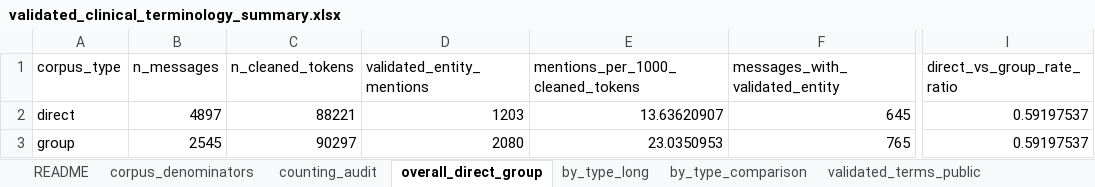
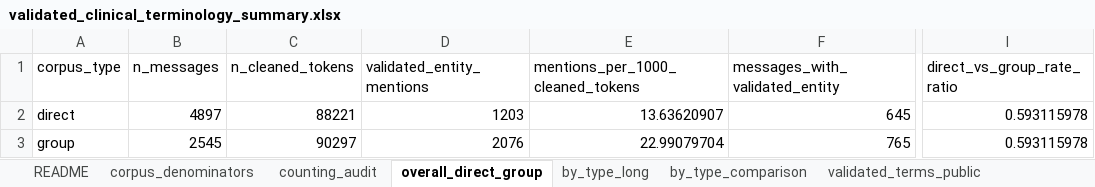
Before and after one commit to sajosa/DocTalk-Corpus-Analysis, an Excel workbook: outputs/public/tables/medical_terminology/validated_clinical_terminology_summary.xlsx, sheet overall_direct_group, drawn as a sheet; only a part is shown, gaps mark what is left out; values as stored, in another font and other column widths than the file's, no borders; the diff names each change by its address in the sheet, - before the commit and + after, or states it on an @@ line.

Commit message:
Update validated medical terminology outputs

```diff
--- a/outputs/public/tables/medical_terminology/validated_clinical_terminology_summary.xlsx (sheet overall_direct_group)
+++ b/outputs/public/tables/medical_terminology/validated_clinical_terminology_summary.xlsx (sheet overall_direct_group)
-I2:I3 (direct_vs_group_rate_ratio): 0.59197537
+I2:I3 (direct_vs_group_rate_ratio): 0.593115978
-D3 (validated_entity_mentions): 2080
+D3 (validated_entity_mentions): 2076
-E3 (mentions_per_1000_cleaned_tokens): 23.0350953
+E3 (mentions_per_1000_cleaned_tokens): 22.99079704
```
Also changed, not shown: sheet validated_terms_public, sheet by_type_long, sheet by_type_comparison, sheet counting_audit, sheet corpus_denominators, 4 other files.
